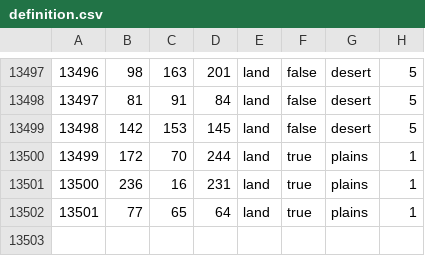
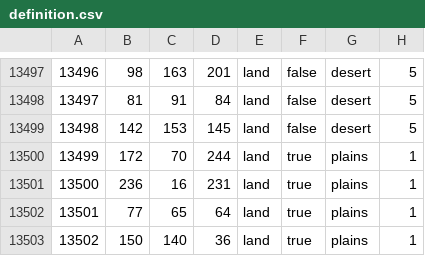
Before and after one commit to HGO-Team/HGOLiteGithub, a CSV file: map/definition.csv, drawn as a sheet; only a part is shown, gaps mark what is left out.

Commit message:
Part I - ZZB - Update of Definition

```diff
--- a/map/definition.csv
+++ b/map/definition.csv
@@ -13502 +13502,2 @@
 13501;77;65;64;land;true;plains;1
+13502;150;140;36;land;true;plains;1
```
